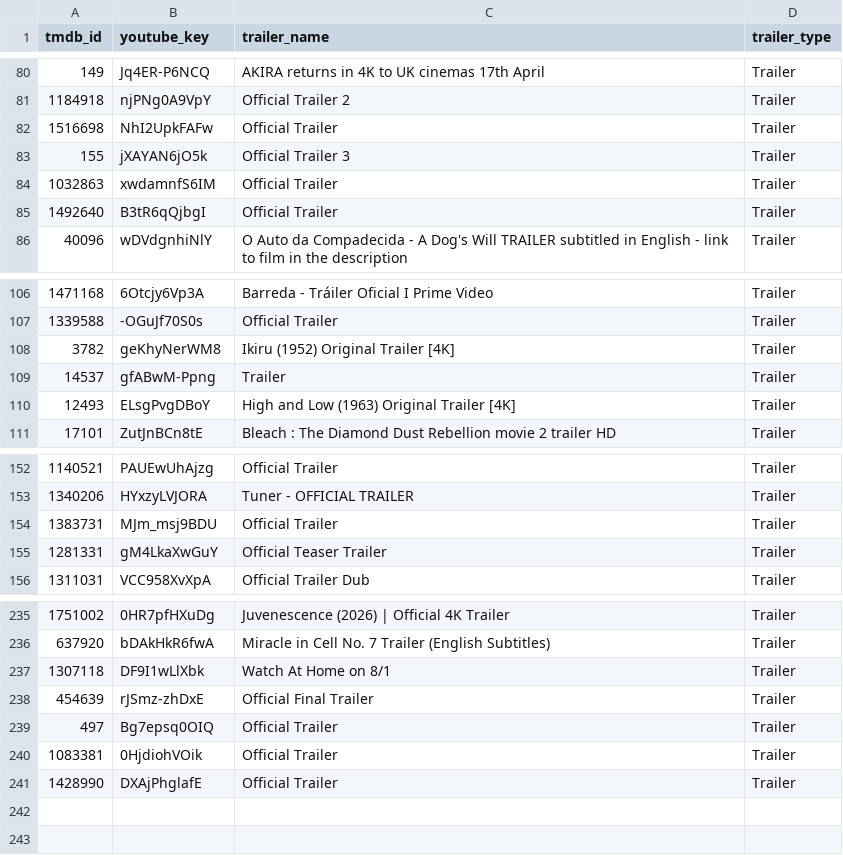
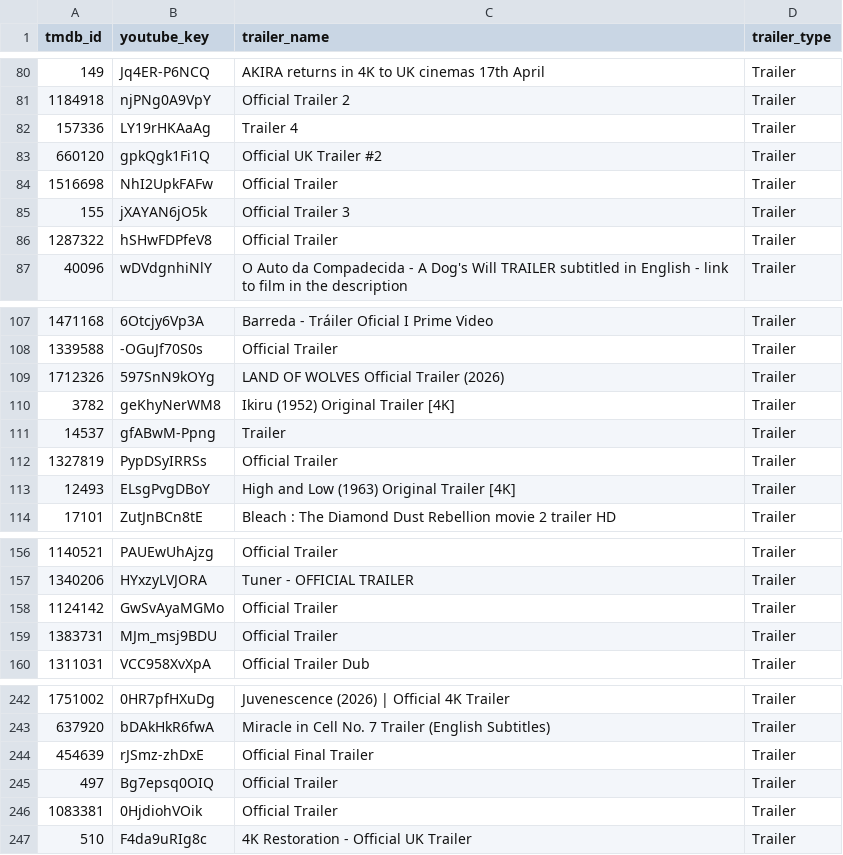
Before and after one commit to gosidehustlesisi/sierra-business-intelligence, a CSV file: projects/netflix-content-strategy-intelligence/data/trailers_latest.csv, drawn as a sheet; only a part is shown, gaps mark what is left out; the diff covers the shown part only.

```diff
--- a/projects/netflix-content-strategy-intelligence/data/trailers_latest.csv
+++ b/projects/netflix-content-strategy-intelligence/data/trailers_latest.csv
@@ -81,6 +81,7 @@ tmdb_id,youtube_key,trailer_name,trailer_type
 1184918,njPNg0A9VpY,Official Trailer 2,Trailer
+157336,LY19rHKAaAg,Trailer 4,Trailer
+660120,gpkQgk1Fi1Q,Official UK Trailer #2,Trailer
 1516698,NhI2UpkFAFw,Official Trailer,Trailer
 155,jXAYAN6jO5k,Official Trailer 3,Trailer
-1032863,xwdamnfS6IM,Official Trailer,Trailer
-1492640,B3tR6qQjbgI,Official Trailer,Trailer
+1287322,hSHwFDPfeV8,Official Trailer,Trailer
 40096,wDVdgnhiNlY,O Auto da Compadecida - A Dog's Will  TRAILER subtitled in English - link to film in the description,Trailer
@@ -107,4 +108,6 @@ tmdb_id,youtube_key,trailer_name,trailer_type
 1339588,-OGuJf70S0s,Official Trailer,Trailer
+1712326,597SnN9kOYg,LAND OF WOLVES Official Trailer (2026),Trailer
 3782,geKhyNerWM8,Ikiru (1952) Original Trailer [4K],Trailer
 14537,gfABwM-Ppng,Trailer,Trailer
+1327819,PypDSyIRRSs,Official Trailer,Trailer
 12493,ELsgPvgDBoY,High and Low (1963) Original Trailer [4K],Trailer
@@ -153,4 +157,4 @@ tmdb_id,youtube_key,trailer_name,trailer_type
 1340206,HYxzyLVJORA,Tuner - OFFICIAL TRAILER,Trailer
+1124142,GwSvAyaMGMo,Official Trailer,Trailer
 1383731,MJm_msj9BDU,Official Trailer,Trailer
-1281331,gM4LkaXwGuY,Official Teaser Trailer,Trailer
 1311031,VCC958XvXpA,Official Trailer Dub,Trailer
@@ -236,3 +243,2 @@ tmdb_id,youtube_key,trailer_name,trailer_type
 637920,bDAkHkR6fwA,Miracle in Cell No. 7 Trailer (English Subtitles),Trailer
-1307118,DF9I1wLlXbk,Watch At Home on 8/1,Trailer
 454639,rJSmz-zhDxE,Official Final Trailer,Trailer
@@ -240,2 +246,2 @@ tmdb_id,youtube_key,trailer_name,trailer_type
 1083381,0HjdiohVOik,Official Trailer,Trailer
-1428990,DXAjPhglafE,Official Trailer,Trailer
+510,F4da9uRIg8c,4K Restoration - Official UK Trailer,Trailer
```
Also changed, not shown: 13 added rows, 8 removed rows, 4 moved rows and 2 edited cells elsewhere in this file, 15 other files.
